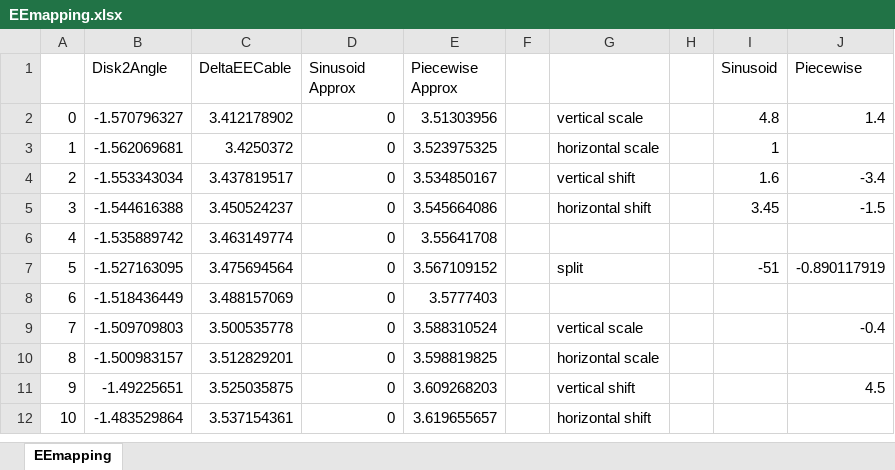
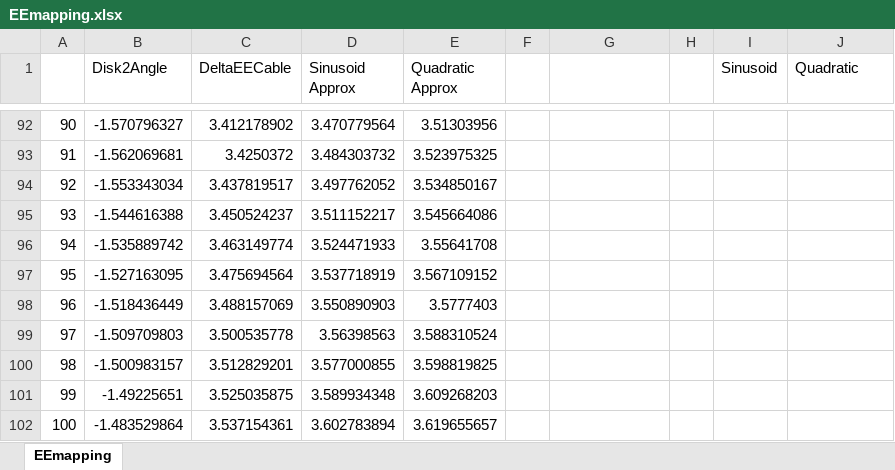
Before and after one commit to ArionLaw/ContinuumRobotModel, an Excel workbook: EEmapping.xlsx, sheet EEmapping, drawn as a sheet; only a part is shown, gaps mark what is left out; values as stored, in another font and other column widths than the file's, no borders; charts and pictures not drawn; addresses are those after the commit; the diff covers the shown part only; the diff names each change by its address in the sheet, - before the commit and + after, or states it on an @@ line.

```diff
--- a/EEmapping.xlsx (sheet EEmapping)
+++ b/EEmapping.xlsx (sheet EEmapping)
-E1: Piecewise Approx
+E1: Quadratic Approx
-J1: Piecewise
+J1: Quadratic
@@ column A renumbered between rows 92 and 452 @@
-D92 (Sinusoid Approx): 0
+D92 (Sinusoid Approx): 3.470779564
-G92: vertical scale
+G92: (empty)
-I92 (Sinusoid): 4.8
+I92 (Sinusoid): (empty)
-J92 (Quadratic): 1.4
+J92 (Quadratic): (empty)
-D93 (Sinusoid Approx): 0
+D93 (Sinusoid Approx): 3.484303732
-G93: horizontal scale
+G93: (empty)
-I93 (Sinusoid): 1
+I93 (Sinusoid): (empty)
-D94 (Sinusoid Approx): 0
+D94 (Sinusoid Approx): 3.497762052
-G94: vertical shift
+G94: (empty)
-I94 (Sinusoid): 1.6
+I94 (Sinusoid): (empty)
-J94 (Quadratic): -3.4
+J94 (Quadratic): (empty)
-D95 (Sinusoid Approx): 0
+D95 (Sinusoid Approx): 3.511152217
-G95: horizontal shift
+G95: (empty)
-I95 (Sinusoid): 3.45
+I95 (Sinusoid): (empty)
-J95 (Quadratic): -1.5
+J95 (Quadratic): (empty)
-D96 (Sinusoid Approx): 0
+D96 (Sinusoid Approx): 3.524471933
-D97 (Sinusoid Approx): 0
+D97 (Sinusoid Approx): 3.537718919
-G97: split
+G97: (empty)
-I97 (Sinusoid): -51
+I97 (Sinusoid): (empty)
-J97 (Quadratic): -0.890117919
+J97 (Quadratic): (empty)
-D98 (Sinusoid Approx): 0
+D98 (Sinusoid Approx): 3.550890903
-D99 (Sinusoid Approx): 0
+D99 (Sinusoid Approx): 3.56398563
-G99: vertical scale
+G99: (empty)
-J99 (Quadratic): -0.4
+J99 (Quadratic): (empty)
-D100 (Sinusoid Approx): 0
+D100 (Sinusoid Approx): 3.577000855
-G100: horizontal scale
+G100: (empty)
-D101 (Sinusoid Approx): 0
+D101 (Sinusoid Approx): 3.589934348
-G101: vertical shift
+G101: (empty)
-J101 (Quadratic): 4.5
+J101 (Quadratic): (empty)
-D102 (Sinusoid Approx): 0
+D102 (Sinusoid Approx): 3.602783894
-G102: horizontal shift
+G102: (empty)
```
Also changed, not shown: 181 added rows, 1 removed row and 349 edited cells elsewhere in this sheet, formulas that keep their value, charts or pictures, dialmapping.xlsx, 9 other files.
